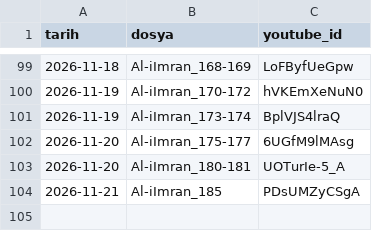
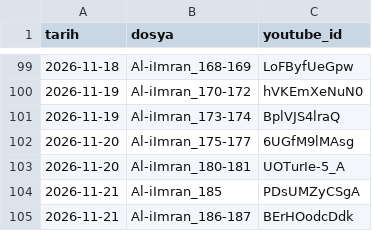
Before and after one commit to mehm24et35/kuran-shorts, a CSV file: paylasilan.csv, drawn as a sheet; only a part is shown, gaps mark what is left out; the diff names each change by its address in the sheet, - before the commit and + after, or states it on an @@ line.

```diff
--- a/paylasilan.csv
+++ b/paylasilan.csv
+row 105: 2026-11-21 | Al-iImran_186-187 | BErHOodcDdk
```
Also changed, not shown: 1 other file.
